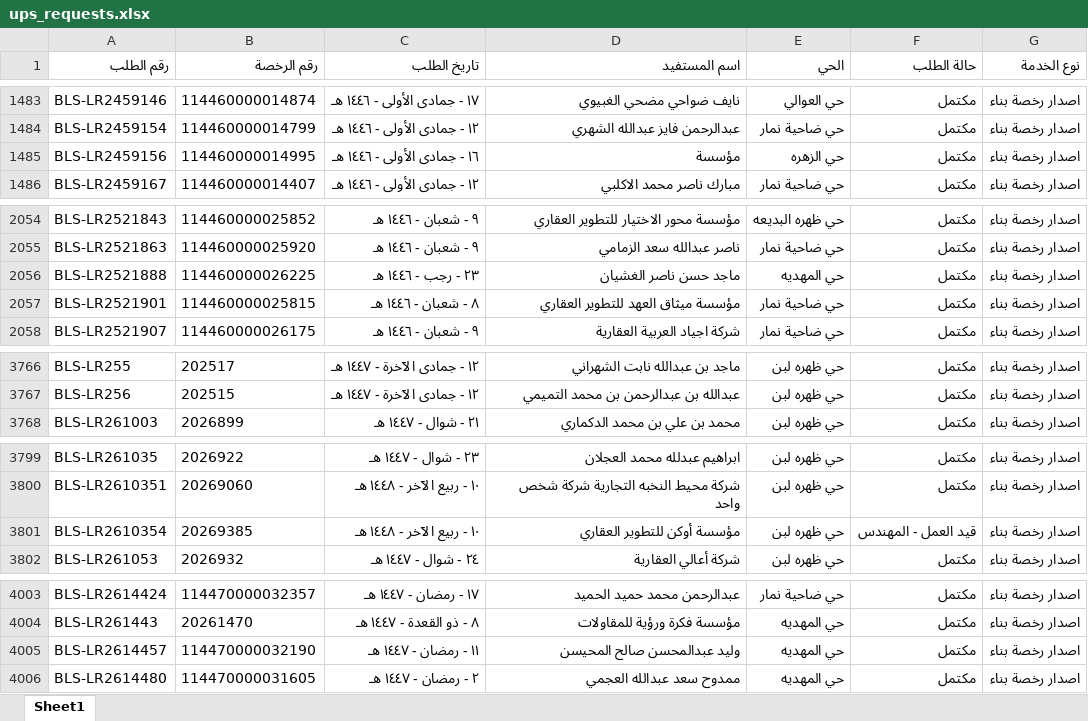
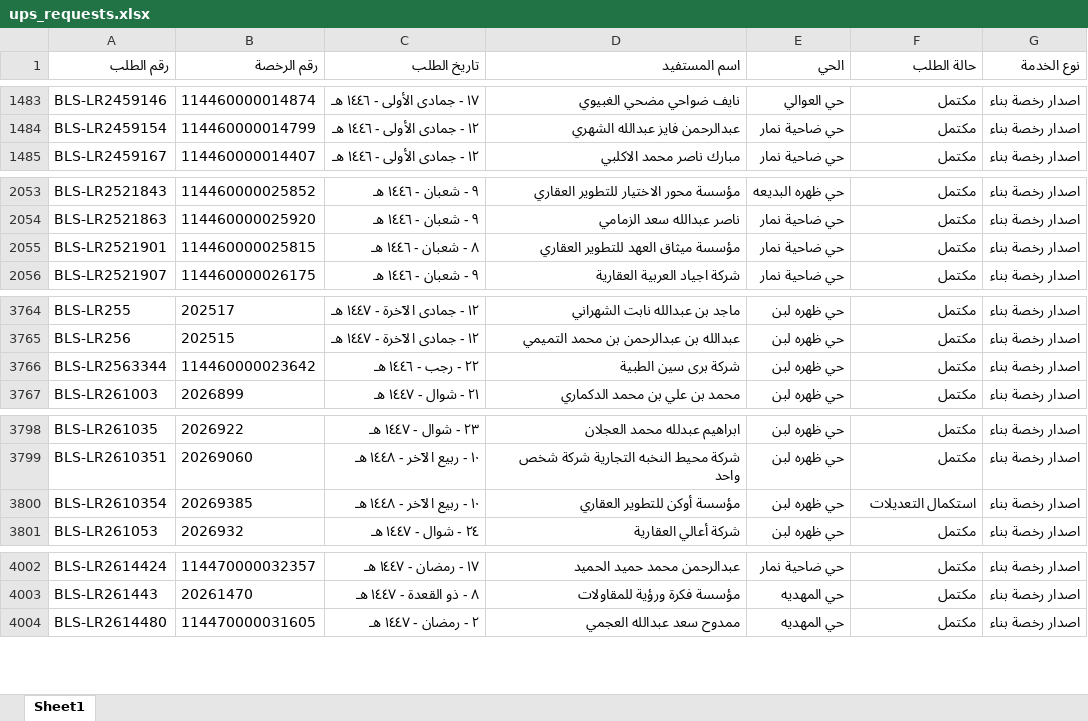
Before and after one commit to anafwest/rkhass-dashboard, an Excel workbook: ups_requests.xlsx, sheet Sheet1, drawn as a sheet; only a part is shown, gaps mark what is left out; values as stored, in another font and other column widths than the file's, no borders; removed rows and columns are numbered as before the commit, all else as after; the diff covers the shown part only; the diff names each change by its address in the sheet, - before the commit and + after, or states it on an @@ line.

Commit message:
update ups data 2026-09-30 10:18

```diff
--- a/ups_requests.xlsx (sheet Sheet1)
+++ b/ups_requests.xlsx (sheet Sheet1)
-row 1485: BLS-LR2459156 | 114460000014995 | ١٦ - جمادى الأولى - ١٤٤٦ هـ | مؤسسة | حي الزهره | مكتمل | اصدار رخصة بناء
-row 2056: BLS-LR2521888 | 114460000026225 | ٢٣ - رجب - ١٤٤٦ هـ | ماجد حسن ناصر الغشيان | حي المهديه | مكتمل | اصدار رخصة بناء
+row 3766: BLS-LR2563344 | 114460000023642 | ٢٢ - رجب - ١٤٤٦ هـ | شركة برى سين الطبية | حي ظهره لبن | مكتمل | اصدار رخصة بناء
-F3800 (حالة الطلب): قيد العمل - المهندس
+F3800 (حالة الطلب): استكمال التعديلات
-row 4005: BLS-LR2614457 | 114470000032190 | ١١ - رمضان - ١٤٤٧ هـ | وليد عبدالمحسن صالح المحيسن | حي المهديه | مكتمل | اصدار رخصة بناء
```
Also changed, not shown: 4 edited cells elsewhere in this sheet, 1 other file.
